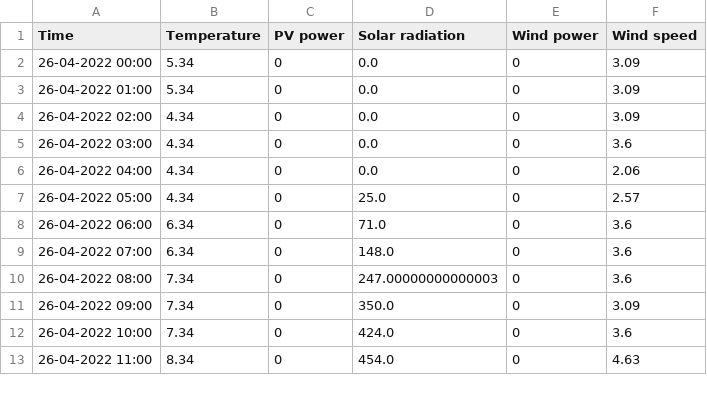
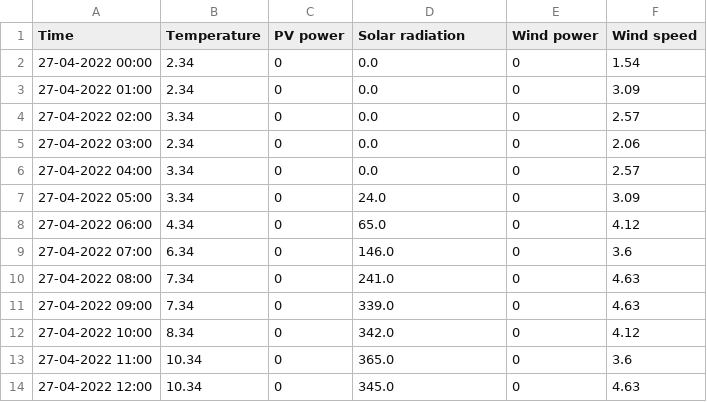
Before and after one commit to BasianLesi/lstm-forecasting, a CSV file: data/weather/present.csv, drawn as a sheet; only a part is shown; the diff covers the shown part only.

```diff
--- a/data/weather/present.csv
+++ b/data/weather/present.csv
@@ -1,13 +1,14 @@
 Time,Temperature,PV power,Solar radiation,Wind power,Wind speed
-26-04-2022 00:00,5.34,0,0.0,0,3.09
-26-04-2022 01:00,5.34,0,0.0,0,3.09
-26-04-2022 02:00,4.34,0,0.0,0,3.09
-26-04-2022 03:00,4.34,0,0.0,0,3.6
-26-04-2022 04:00,4.34,0,0.0,0,2.06
-26-04-2022 05:00,4.34,0,25.0,0,2.57
-26-04-2022 06:00,6.34,0,71.0,0,3.6
-26-04-2022 07:00,6.34,0,148.0,0,3.6
-26-04-2022 08:00,7.34,0,247.00000000000003,0,3.6
-26-04-2022 09:00,7.34,0,350.0,0,3.09
-26-04-2022 10:00,7.34,0,424.0,0,3.6
-26-04-2022 11:00,8.34,0,454.0,0,4.63
+27-04-2022 00:00,2.34,0,0.0,0,1.54
+27-04-2022 01:00,2.34,0,0.0,0,3.09
+27-04-2022 02:00,3.34,0,0.0,0,2.57
+27-04-2022 03:00,2.34,0,0.0,0,2.06
+27-04-2022 04:00,3.34,0,0.0,0,2.57
+27-04-2022 05:00,3.34,0,24.0,0,3.09
+27-04-2022 06:00,4.34,0,65.0,0,4.12
+27-04-2022 07:00,6.34,0,146.0,0,3.6
+27-04-2022 08:00,7.34,0,241.0,0,4.63
+27-04-2022 09:00,7.34,0,339.0,0,4.63
+27-04-2022 10:00,8.34,0,342.0,0,4.12
+27-04-2022 11:00,10.34,0,365.0,0,3.6
+27-04-2022 12:00,10.34,0,345.0,0,4.63
```
Also changed, not shown: 1 added row, 4 removed rows and 17 edited cells elsewhere in this file, data/predictions/pv_predicted.csv, data/weather/future.csv, 6 other files.
